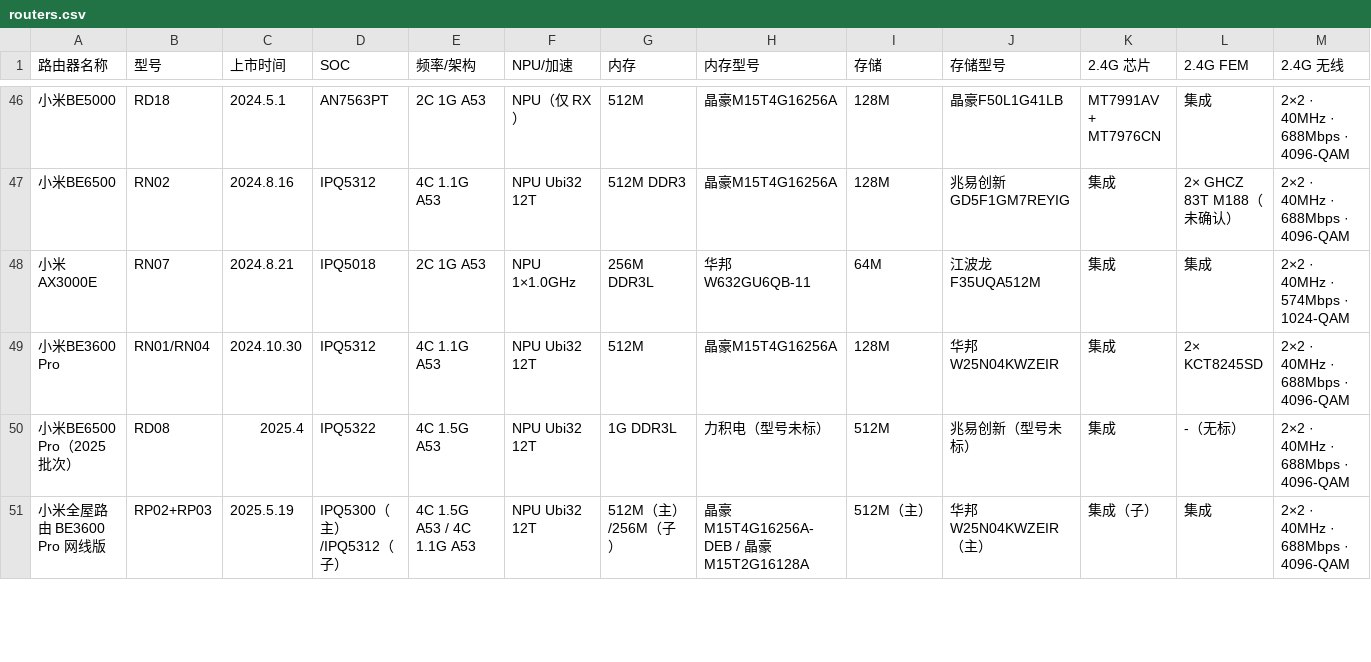
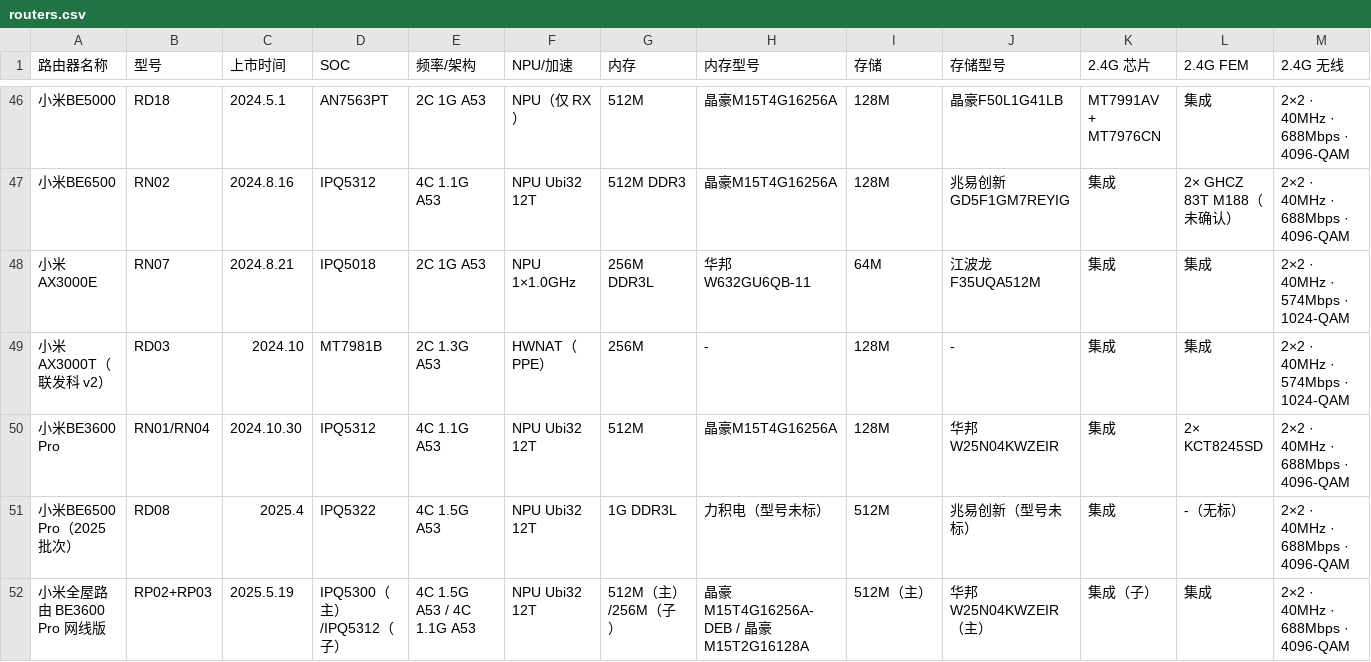
Before and after one commit to 9426224/mi-router-info, a CSV file: data/routers.csv, drawn as a sheet; only a part is shown, gaps mark what is left out; rows hold the shown columns only; the diff covers the shown part only; the diff names each change by its address in the sheet, - before the commit and + after, or states it on an @@ line.

```diff
--- a/data/routers.csv
+++ b/data/routers.csv
+row 49: 小米AX3000T（联发科 v2） | RD03 | 2024.10 | MT7981B | 2C 1.3G A53 | HWNAT（PPE） | 256M | - | 128M | - | 集成 | 集成 | 2×2 · 40MHz · 574Mbps · 1024-QAM
```
Also changed, not shown: 4 edited cells elsewhere in this file, 13 other files.
